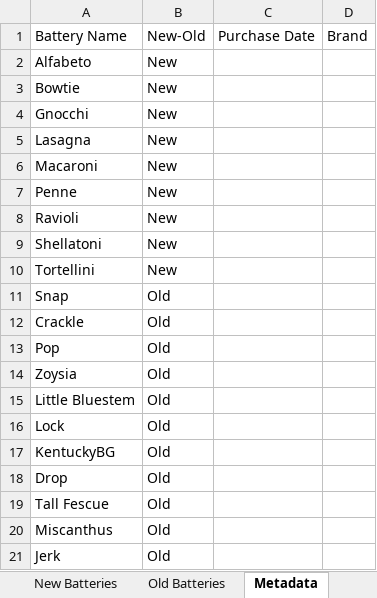
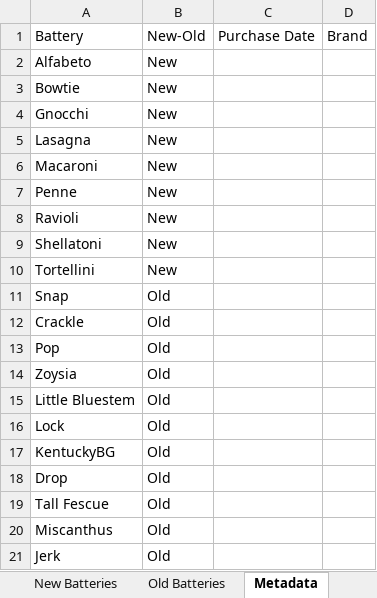
Before and after one commit to team-neutrino/batteries, an Excel workbook: data/Battery Test Results 2025-2026 Season.xlsx, sheet Metadata, drawn as a sheet; values as stored, in another font and other column widths than the file's, no borders; charts and pictures not drawn; the diff names each change by its address in the sheet, - before the commit and + after, or states it on an @@ line.

```diff
--- a/data/Battery Test Results 2025-2026 Season.xlsx (sheet Metadata)
+++ b/data/Battery Test Results 2025-2026 Season.xlsx (sheet Metadata)
-A1: Battery Name
+A1: Battery
```
Also changed, not shown: sheet Battery Test Results, sheet Battery Comparisons, other sheet tabs, formulas that keep their value, charts or pictures.
